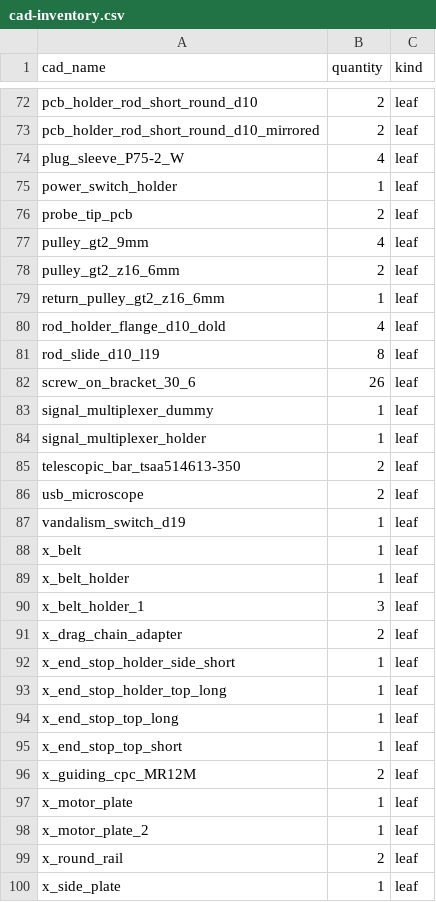
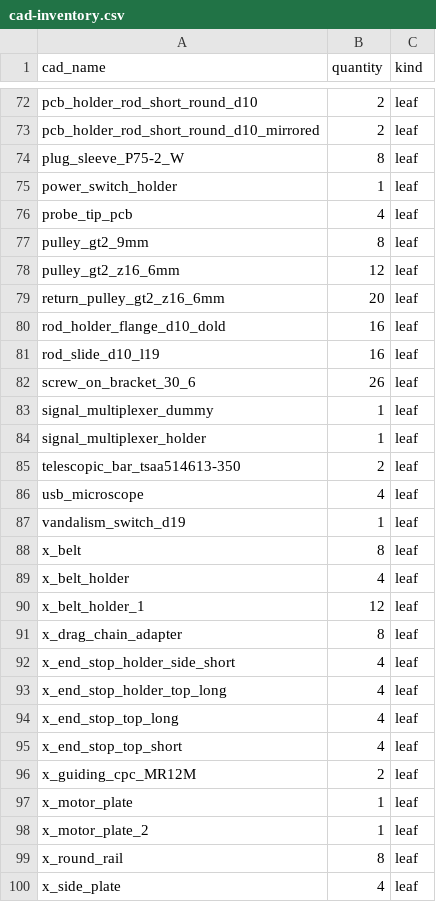
Before and after one commit to floronics/ProBoter, a CSV file: bom/cad-inventory.csv, drawn as a sheet; only a part is shown, gaps mark what is left out; the diff covers the shown part only.

```diff
--- a/bom/cad-inventory.csv
+++ b/bom/cad-inventory.csv
@@ -73,10 +73,10 @@ pcb_holder_rod_short_round_d10,2,leaf
 pcb_holder_rod_short_round_d10_mirrored,2,leaf
-plug_sleeve_P75-2_W,4,leaf
+plug_sleeve_P75-2_W,8,leaf
 power_switch_holder,1,leaf
-probe_tip_pcb,2,leaf
-pulley_gt2_9mm,4,leaf
-pulley_gt2_z16_6mm,2,leaf
-return_pulley_gt2_z16_6mm,1,leaf
-rod_holder_flange_d10_dold,4,leaf
-rod_slide_d10_l19,8,leaf
+probe_tip_pcb,4,leaf
+pulley_gt2_9mm,8,leaf
+pulley_gt2_z16_6mm,12,leaf
+return_pulley_gt2_z16_6mm,20,leaf
+rod_holder_flange_d10_dold,16,leaf
+rod_slide_d10_l19,16,leaf
 screw_on_bracket_30_6,26,leaf
@@ -85,12 +85,12 @@ signal_multiplexer_holder,1,leaf
 telescopic_bar_tsaa514613-350,2,leaf
-usb_microscope,2,leaf
+usb_microscope,4,leaf
 vandalism_switch_d19,1,leaf
-x_belt,1,leaf
-x_belt_holder,1,leaf
-x_belt_holder_1,3,leaf
-x_drag_chain_adapter,2,leaf
-x_end_stop_holder_side_short,1,leaf
-x_end_stop_holder_top_long,1,leaf
-x_end_stop_top_long,1,leaf
-x_end_stop_top_short,1,leaf
+x_belt,8,leaf
+x_belt_holder,4,leaf
+x_belt_holder_1,12,leaf
+x_drag_chain_adapter,8,leaf
+x_end_stop_holder_side_short,4,leaf
+x_end_stop_holder_top_long,4,leaf
+x_end_stop_top_long,4,leaf
+x_end_stop_top_short,4,leaf
 x_guiding_cpc_MR12M,2,leaf
@@ -98,3 +98,3 @@ x_motor_plate,1,leaf
 x_motor_plate_2,1,leaf
-x_round_rail,2,leaf
-x_side_plate,1,leaf
+x_round_rail,8,leaf
+x_side_plate,4,leaf
```
Also changed, not shown: 62 edited cells elsewhere in this file, 10 other files.
